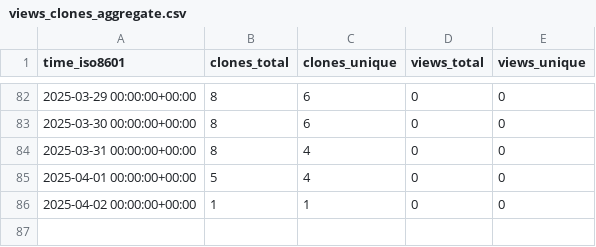
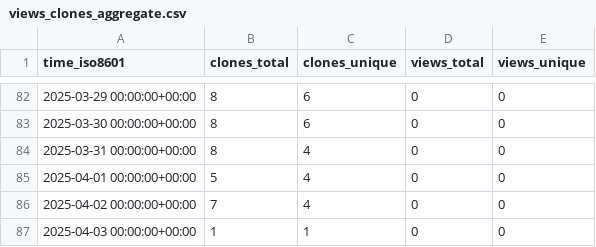
Before and after one commit to PennSIVE/ComBatFamQC, a CSV file: PennSIVE/ComBatFamQC/ghrs-data/views_clones_aggregate.csv, drawn as a sheet; only a part is shown, gaps mark what is left out.

```diff
--- a/PennSIVE/ComBatFamQC/ghrs-data/views_clones_aggregate.csv
+++ b/PennSIVE/ComBatFamQC/ghrs-data/views_clones_aggregate.csv
@@ -85,2 +85,3 @@ time_iso8601,clones_total,clones_unique,views_total,views_unique
 2025-04-01 00:00:00+00:00,5,4,0,0
-2025-04-02 00:00:00+00:00,1,1,0,0
+2025-04-02 00:00:00+00:00,7,4,0,0
+2025-04-03 00:00:00+00:00,1,1,0,0
```
Also changed, not shown: 1 other file.
